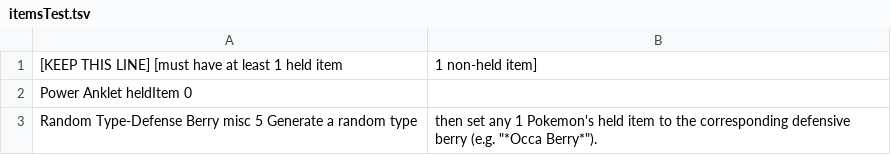
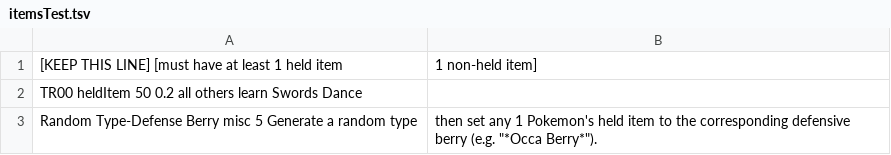
Before and after one commit to RuoyaY/roguelike-showdown, a TSV file: itemsTest.tsv, drawn as a sheet.

```diff
--- a/itemsTest.tsv
+++ b/itemsTest.tsv
@@ -1,3 +1,3 @@
 [KEEP THIS LINE] [must have at least 1 held item, 1 non-held item]			
-Power Anklet	heldItem	0											
+TR00	heldItem	50	0.2										all others learn Swords Dance			
 Random Type-Defense Berry	misc	5											Generate a random type, then set any 1 Pokemon's held item to the corresponding defensive berry (e.g. "*Occa Berry*").			
```
Also changed, not shown: items.tsv, 1 other file.
